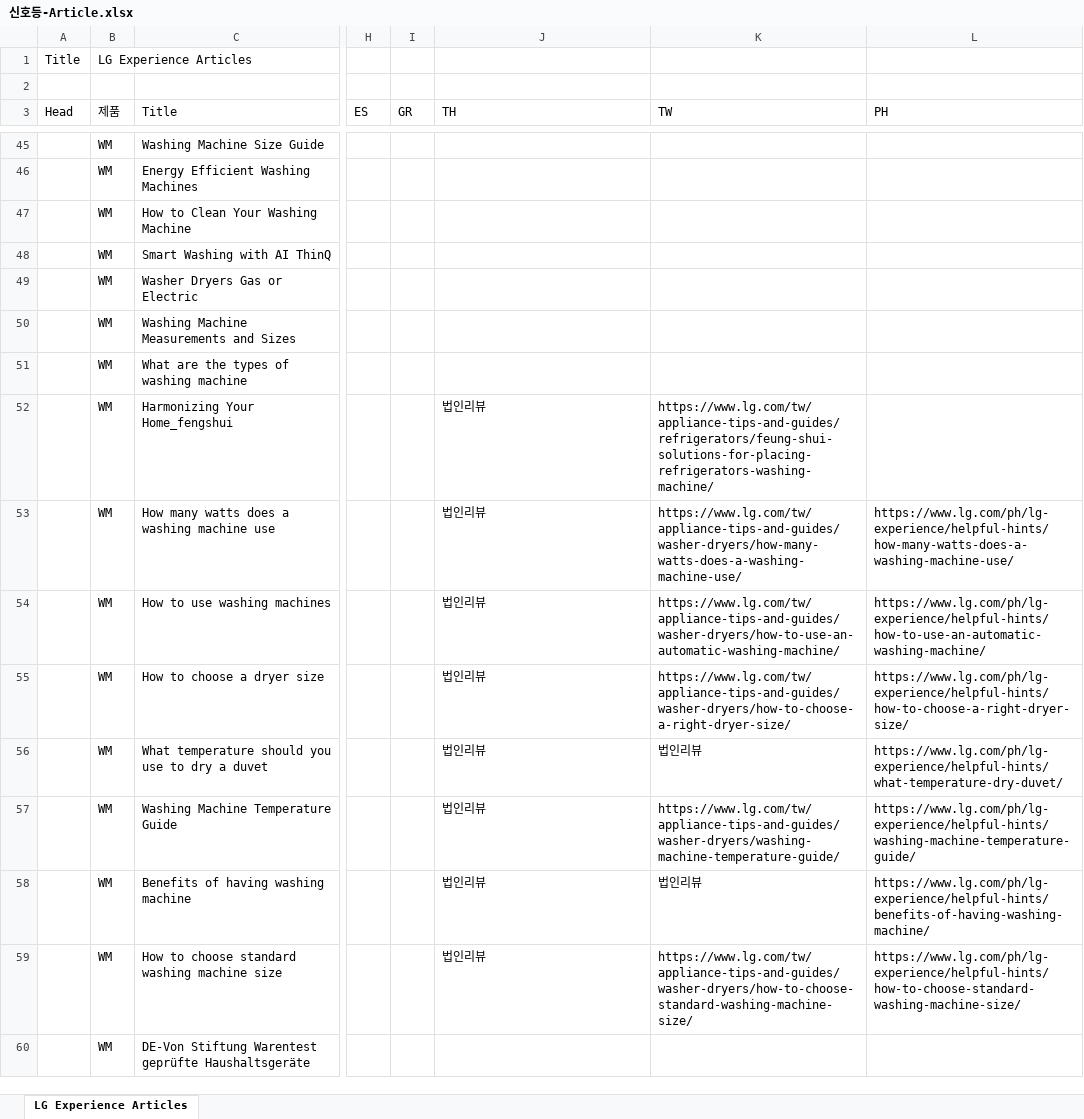
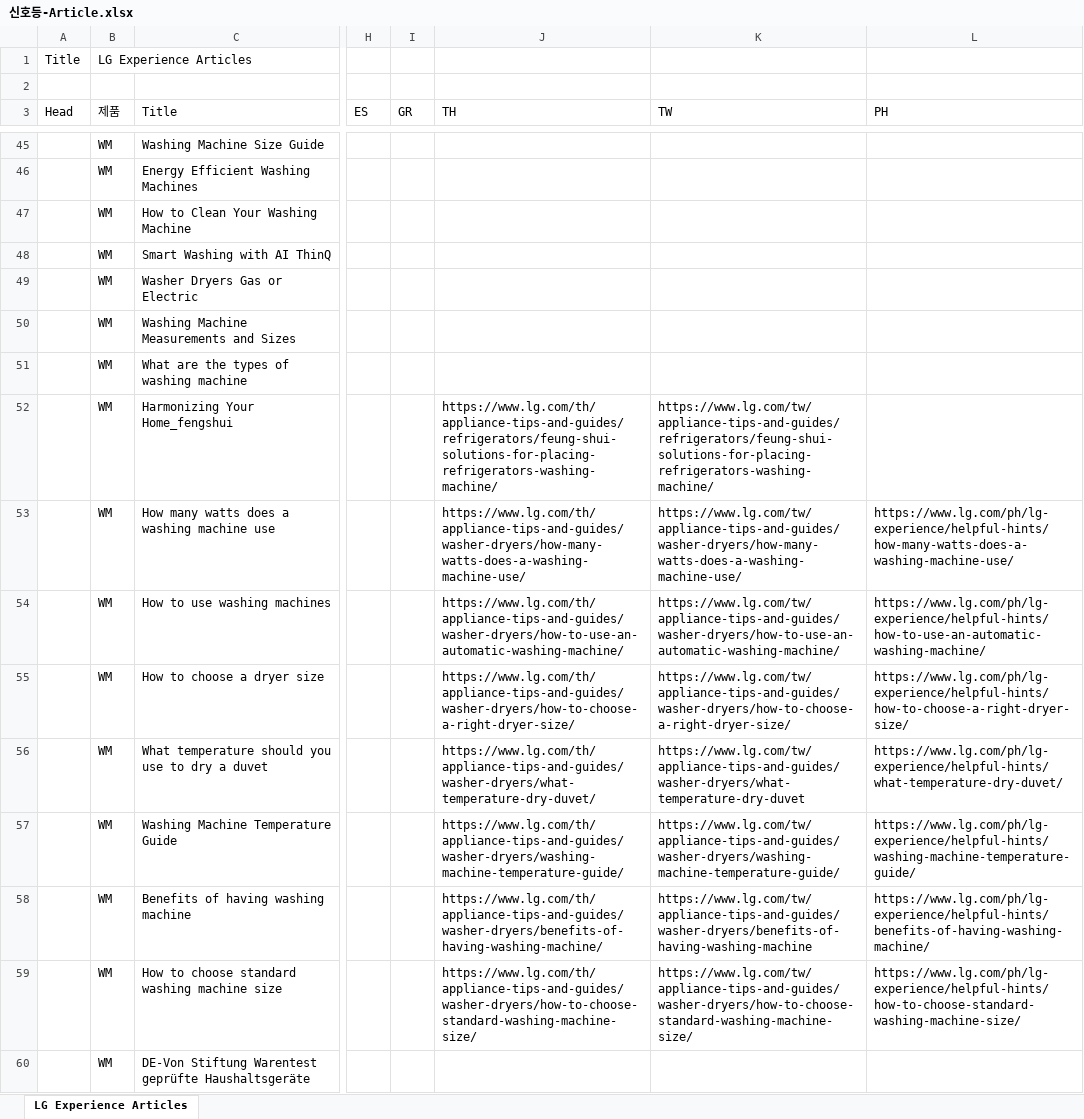
Before and after one commit to towdew/hs-dashboard, an Excel workbook: lg-com-status-dashboard/신호등-Article.xlsx, sheet LG Experience Articles, drawn as a sheet; only a part is shown, gaps mark what is left out; values as stored, in another font and other column widths than the file's, no cell formats; charts and pictures not drawn; the diff covers the shown part only; the diff names each change by its address in the sheet, - before the commit and + after, or states it on an @@ line.

```diff
--- a/lg-com-status-dashboard/신호등-Article.xlsx (sheet LG Experience Articles)
+++ b/lg-com-status-dashboard/신호등-Article.xlsx (sheet LG Experience Articles)
-J52 (TH): 법인리뷰
+J52 (TH): https://www.lg.com/th/appliance-tips-and-guides/refrigerators/feung-shui-solutions-for-placing-refrigerators-washing-machine/
-J53 (TH): 법인리뷰
+J53 (TH): https://www.lg.com/th/appliance-tips-and-guides/washer-dryers/how-many-watts-does-a-washing-machine-use/
-J54 (TH): 법인리뷰
+J54 (TH): https://www.lg.com/th/appliance-tips-and-guides/washer-dryers/how-to-use-an-automatic-washing-machine/
-J55 (TH): 법인리뷰
+J55 (TH): https://www.lg.com/th/appliance-tips-and-guides/washer-dryers/how-to-choose-a-right-dryer-size/
-J56 (TH): 법인리뷰
+J56 (TH): https://www.lg.com/th/appliance-tips-and-guides/washer-dryers/what-temperature-dry-duvet/
-K56 (TW): 법인리뷰
+K56 (TW): https://www.lg.com/tw/appliance-tips-and-guides/washer-dryers/what-temperature-dry-duvet
-J57 (TH): 법인리뷰
+J57 (TH): https://www.lg.com/th/appliance-tips-and-guides/washer-dryers/washing-machine-temperature-guide/
-J58 (TH): 법인리뷰
+J58 (TH): https://www.lg.com/th/appliance-tips-and-guides/washer-dryers/benefits-of-having-washing-machine/
-K58 (TW): 법인리뷰
+K58 (TW): https://www.lg.com/tw/appliance-tips-and-guides/washer-dryers/benefits-of-having-washing-machine
-J59 (TH): 법인리뷰
+J59 (TH): https://www.lg.com/th/appliance-tips-and-guides/washer-dryers/how-to-choose-standard-washing-machine-size/
```
Also changed, not shown: 57 edited cells elsewhere in this sheet, cell formats, 1 other file.
